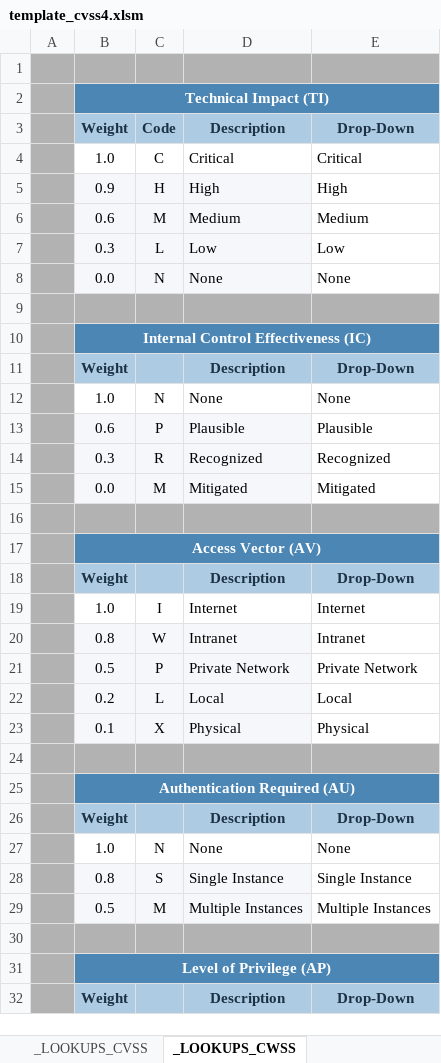
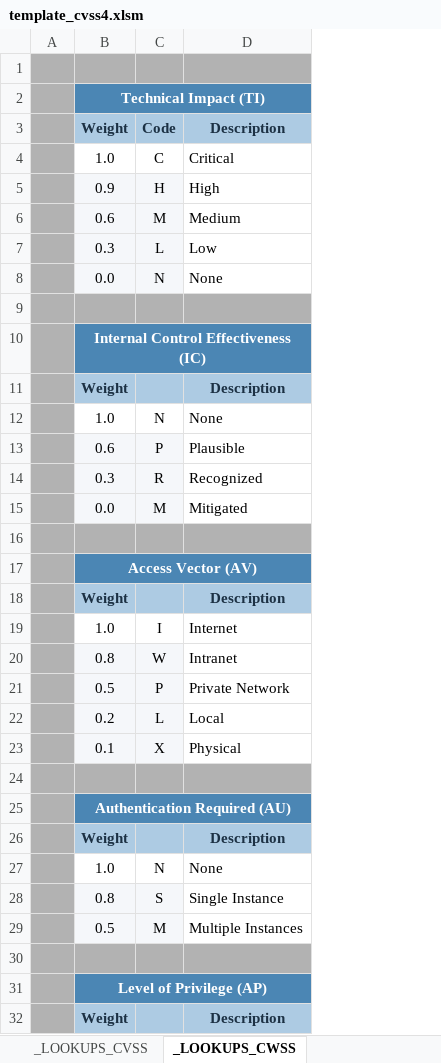
Before and after one commit to nixime/simple_vun_tester, an Excel workbook: template/template_cvss4.xlsm, sheet _LOOKUPS_CWSS, drawn as a sheet; only a part is shown; values as stored, in another font and other column widths than the file's, no borders; the diff covers the shown part only; the diff names each change by its address in the sheet, - before the commit and + after, or states it on an @@ line.

```diff
--- a/template/template_cvss4.xlsm (sheet _LOOKUPS_CWSS)
+++ b/template/template_cvss4.xlsm (sheet _LOOKUPS_CWSS)
-column E, rows 3-32: Drop-Down | Critical | High | Medium | Low | None |  |  | Drop-Down | None | Plausible | Recognized | Mitigated |  |  | Drop-Down | Internet | Intranet | Private Network | Local | Physical |  |  | Drop-Down | None | Single Instance | Multiple Instances |  |  | Drop-Down
-D5:D8 fill: #F5F7FA
+D5:D8 fill: none
-D13:D15 fill: #F5F7FA
+D13:D15 fill: none
-D20:D23 fill: #F5F7FA
+D20:D23 fill: none
-D28:D29 fill: #F5F7FA
+D28:D29 fill: none
```
Also changed, not shown: cell formats elsewhere in this sheet, sheet Risk Assessment (CWSS), sheet Risk Summary, formulas that keep their value, 1 other file.
